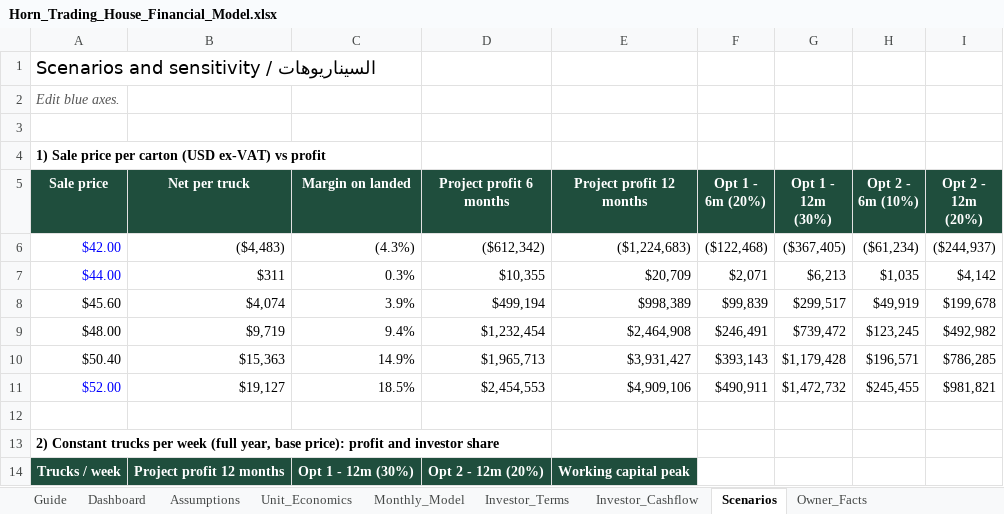
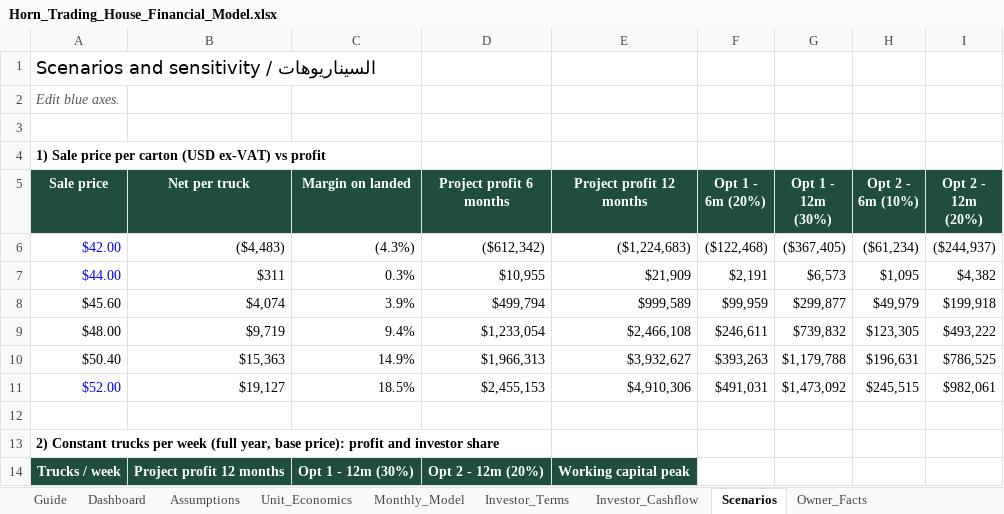
Before and after one commit to grislandapp-eng/greenoz, an Excel workbook: feasibility/Horn_Trading_House_Financial_Model.xlsx, sheet Scenarios, drawn as a sheet; only a part is shown; values as stored, in another font and other column widths than the file's, no borders; the diff covers the shown part only; the diff names each change by its address in the sheet, - before the commit and + after, or states it on an @@ line.

```diff
--- a/feasibility/Horn_Trading_House_Financial_Model.xlsx (sheet Scenarios)
+++ b/feasibility/Horn_Trading_House_Financial_Model.xlsx (sheet Scenarios)
-D7 (Project profit 6 months): $10,355
+D7 (Project profit 6 months): $10,955
-E7 (Project profit 12 months): $20,709
+E7 (Project profit 12 months): $21,909
-F7 (Opt 1 - 6m (20%)): $2,071
+F7 (Opt 1 - 6m (20%)): $2,191
-G7 (Opt 1 - 12m (30%)): $6,213
+G7 (Opt 1 - 12m (30%)): $6,573
-H7 (Opt 2 - 6m (10%)): $1,035
+H7 (Opt 2 - 6m (10%)): $1,095
-I7 (Opt 2 - 12m (20%)): $4,142
+I7 (Opt 2 - 12m (20%)): $4,382
-D8 (Project profit 6 months): $499,194
+D8 (Project profit 6 months): $499,794
-E8 (Project profit 12 months): $998,389
+E8 (Project profit 12 months): $999,589
-F8 (Opt 1 - 6m (20%)): $99,839
+F8 (Opt 1 - 6m (20%)): $99,959
-G8 (Opt 1 - 12m (30%)): $299,517
+G8 (Opt 1 - 12m (30%)): $299,877
-H8 (Opt 2 - 6m (10%)): $49,919
+H8 (Opt 2 - 6m (10%)): $49,979
-I8 (Opt 2 - 12m (20%)): $199,678
+I8 (Opt 2 - 12m (20%)): $199,918
-D9 (Project profit 6 months): $1,232,454
+D9 (Project profit 6 months): $1,233,054
-E9 (Project profit 12 months): $2,464,908
+E9 (Project profit 12 months): $2,466,108
-F9 (Opt 1 - 6m (20%)): $246,491
+F9 (Opt 1 - 6m (20%)): $246,611
-G9 (Opt 1 - 12m (30%)): $739,472
+G9 (Opt 1 - 12m (30%)): $739,832
-H9 (Opt 2 - 6m (10%)): $123,245
+H9 (Opt 2 - 6m (10%)): $123,305
-I9 (Opt 2 - 12m (20%)): $492,982
+I9 (Opt 2 - 12m (20%)): $493,222
-D10 (Project profit 6 months): $1,965,713
+D10 (Project profit 6 months): $1,966,313
-E10 (Project profit 12 months): $3,931,427
+E10 (Project profit 12 months): $3,932,627
-F10 (Opt 1 - 6m (20%)): $393,143
+F10 (Opt 1 - 6m (20%)): $393,263
-G10 (Opt 1 - 12m (30%)): $1,179,428
+G10 (Opt 1 - 12m (30%)): $1,179,788
-H10 (Opt 2 - 6m (10%)): $196,571
+H10 (Opt 2 - 6m (10%)): $196,631
-I10 (Opt 2 - 12m (20%)): $786,285
+I10 (Opt 2 - 12m (20%)): $786,525
-D11 (Project profit 6 months): $2,454,553
+D11 (Project profit 6 months): $2,455,153
-E11 (Project profit 12 months): $4,909,106
+E11 (Project profit 12 months): $4,910,306
-F11 (Opt 1 - 6m (20%)): $490,911
+F11 (Opt 1 - 6m (20%)): $491,031
-G11 (Opt 1 - 12m (30%)): $1,472,732
+G11 (Opt 1 - 12m (30%)): $1,473,092
-H11 (Opt 2 - 6m (10%)): $245,455
+H11 (Opt 2 - 6m (10%)): $245,515
-I11 (Opt 2 - 12m (20%)): $981,821
+I11 (Opt 2 - 12m (20%)): $982,061
```
Also changed, not shown: 4 added rows, 4 removed rows and 22 edited cells elsewhere in this sheet, sheet Monthly_Model, sheet Investor_Terms, sheet Investor_Cashflow, sheet Dashboard, sheet Assumptions, sheet Owner_Facts, 1 more sheet, formulas that keep their value, feasibility/Investor_Financial_Model.xlsx, 11 other files.
